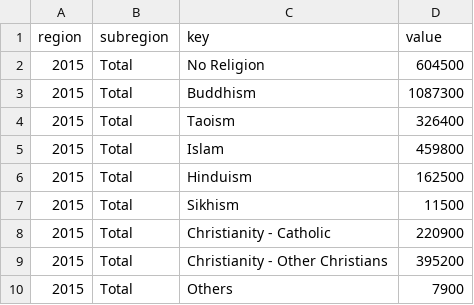
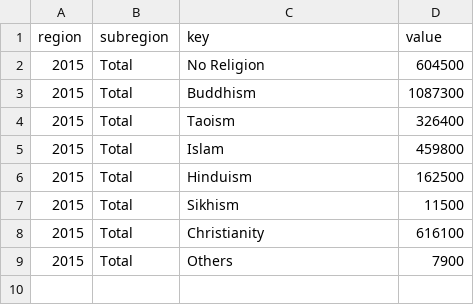
Before and after one commit to jianxiangg/HASS-groupProject, a CSV file: Untitled3.csv, drawn as a sheet.

```diff
--- a/Untitled3.csv
+++ b/Untitled3.csv
@@ -7,4 +7,3 @@
 "2015";"Total";"Sikhism";11500
-"2015";"Total";"Christianity - Catholic";220900
-"2015";"Total";"Christianity - Other Christians";395200
+"2015";"Total";"Christianity";616100
 "2015";"Total";"Others";7900
```
Also changed, not shown: 1 other file.
